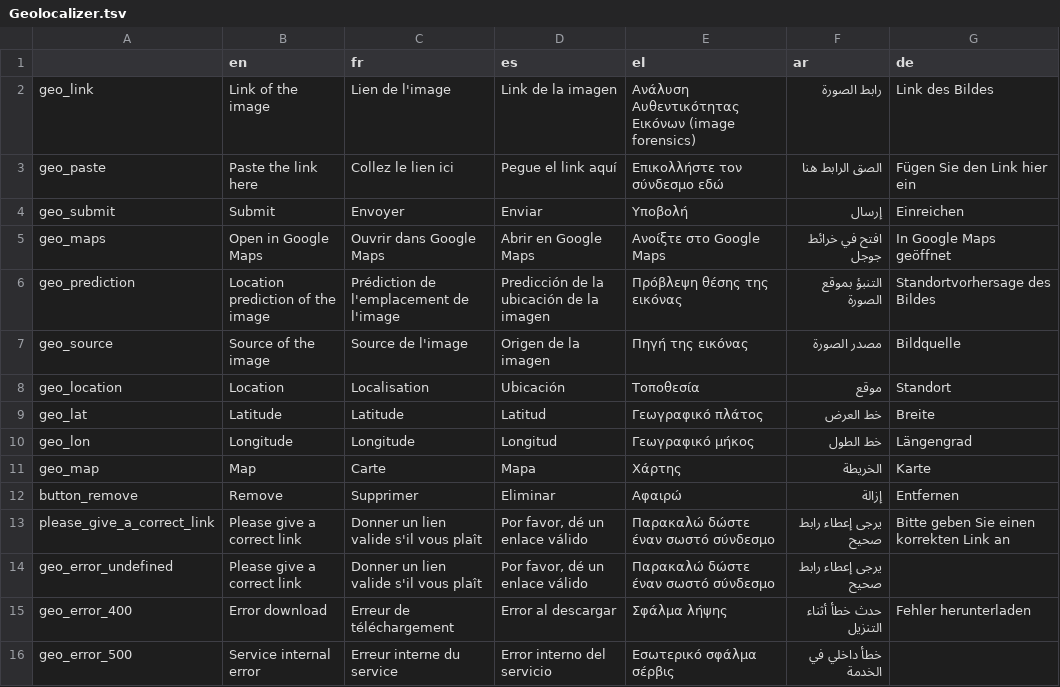
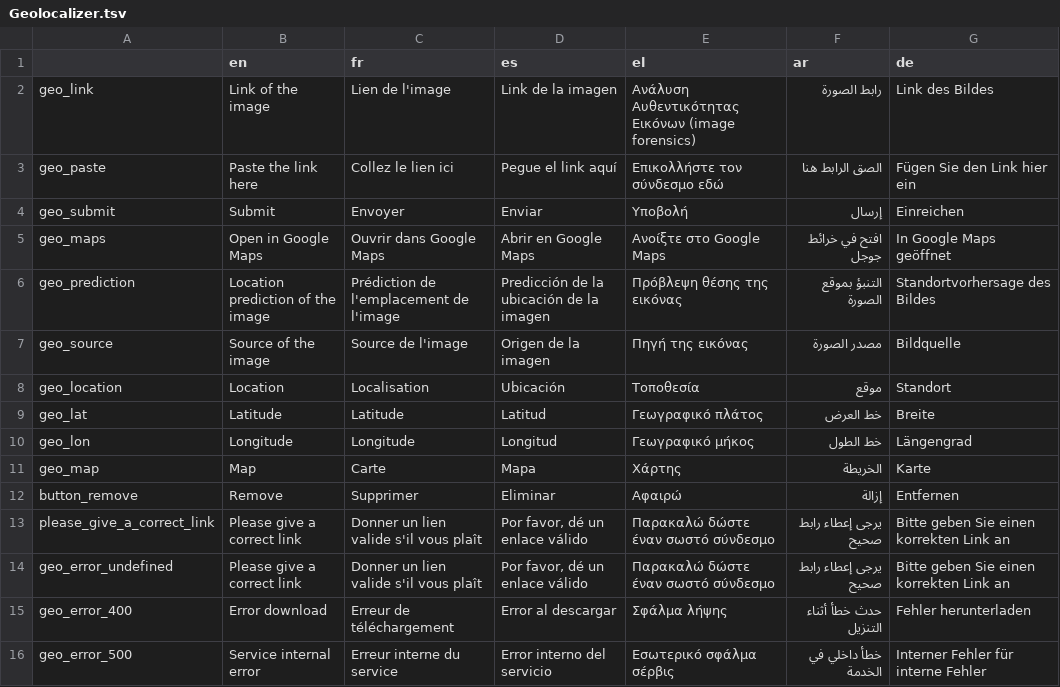
Before and after one commit to AFP-Medialab/InVID-Translations, a TSV file: components/NavItems/tools/Geolocalizer.tsv, drawn as a sheet.

```diff
--- a/components/NavItems/tools/Geolocalizer.tsv
+++ b/components/NavItems/tools/Geolocalizer.tsv
@@ -13,4 +13,4 @@ button_remove	Remove	Supprimer	Eliminar	Αφαιρώ	إزالة	Entfernen
 please_give_a_correct_link	Please give a correct link	Donner un lien valide s'il vous plaît	Por favor, dé un enlace válido	Παρακαλώ δώστε έναν σωστό σύνδεσμο	يرجى إعطاء رابط صحيح	Bitte geben Sie einen korrekten Link an
-geo_error_undefined	Please give a correct link	Donner un lien valide s'il vous plaît	Por favor, dé un enlace válido	Παρακαλώ δώστε έναν σωστό σύνδεσμο	يرجى إعطاء رابط صحيح
+geo_error_undefined	Please give a correct link	Donner un lien valide s'il vous plaît	Por favor, dé un enlace válido	Παρακαλώ δώστε έναν σωστό σύνδεσμο	يرجى إعطاء رابط صحيح	Bitte geben Sie einen korrekten Link an
 geo_error_400	Error download	Erreur de téléchargement	Error al descargar	Σφάλμα λήψης	حدث خطأ أثناء التنزيل	Fehler herunterladen
-geo_error_500	Service internal error	Erreur interne du service	Error interno del servicio	Εσωτερικό σφάλμα σέρβις	خطأ داخلي في الخدمة
+geo_error_500	Service internal error	Erreur interne du service	Error interno del servicio	Εσωτερικό σφάλμα σέρβις	خطأ داخلي في الخدمة	Interner Fehler für interne Fehler
```
Also changed, not shown: components/NavItems/tools/Forensic.tsv, components/NavItems/tools/SyntheticImageDetection.tsv, 4 other files.
